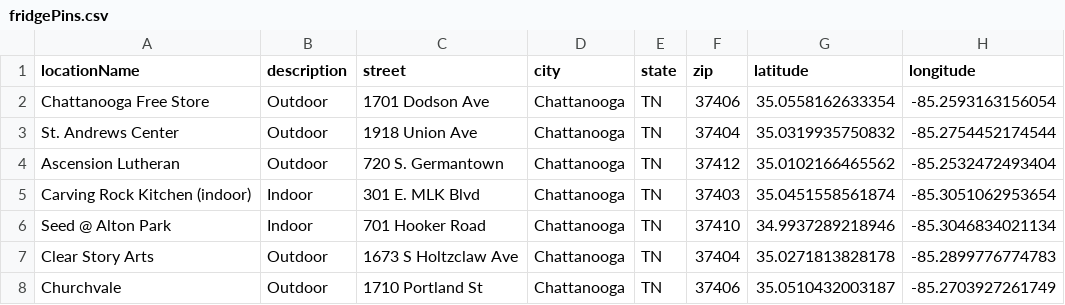
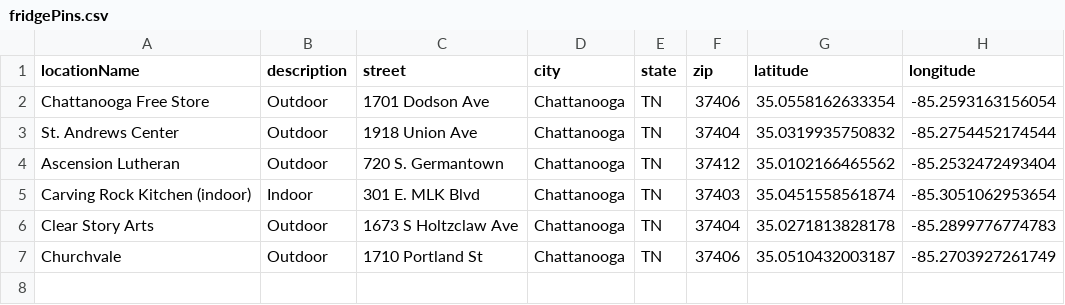
Before and after one commit to MrErin/prideFoodMap, a CSV file: public/data/fridgePins.csv, drawn as a sheet; the diff names each change by its address in the sheet, - before the commit and + after, or states it on an @@ line.

Commit message:
Update fridgePins.csv
removing alton park location

```diff
--- a/public/data/fridgePins.csv
+++ b/public/data/fridgePins.csv
-row 6: Seed @ Alton Park | Indoor | 701 Hooker Road | Chattanooga | TN | 37410 | 34.9937289218946 | -85.3046834021134
```
